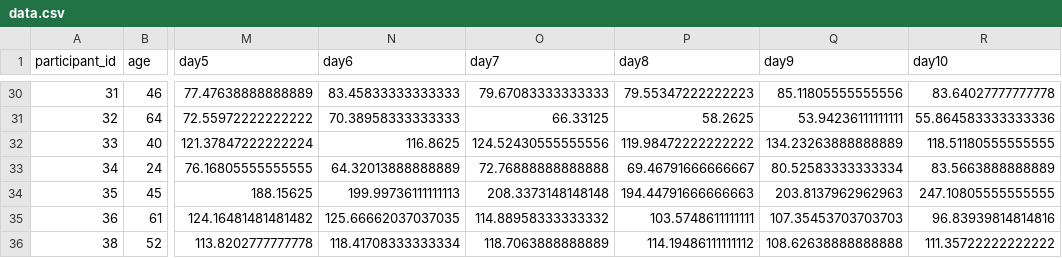
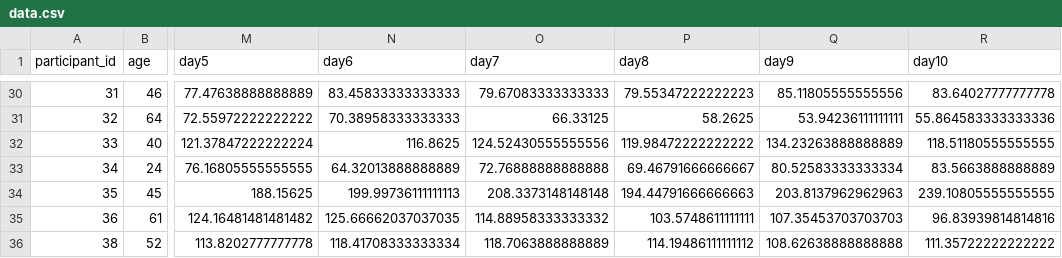
Before and after one commit to neil-dandekar/glucose-levels-visualization, a CSV file: data.csv, drawn as a sheet; only a part is shown, gaps mark what is left out; the diff names each change by its address in the sheet, - before the commit and + after, or states it on an @@ line.

Commit message:
...

```diff
--- a/data.csv
+++ b/data.csv
-R34 (day10): 247.10805555555555
+R34 (day10): 239.10805555555555
```
